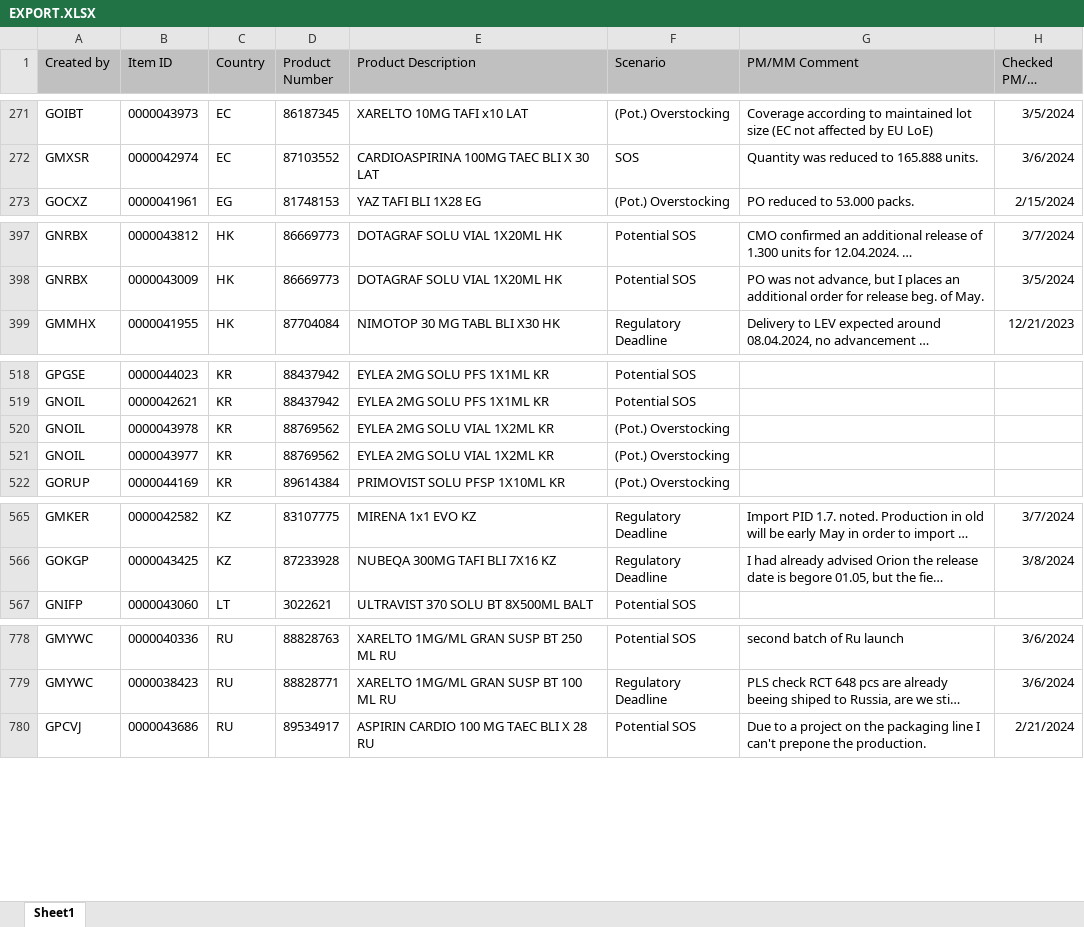
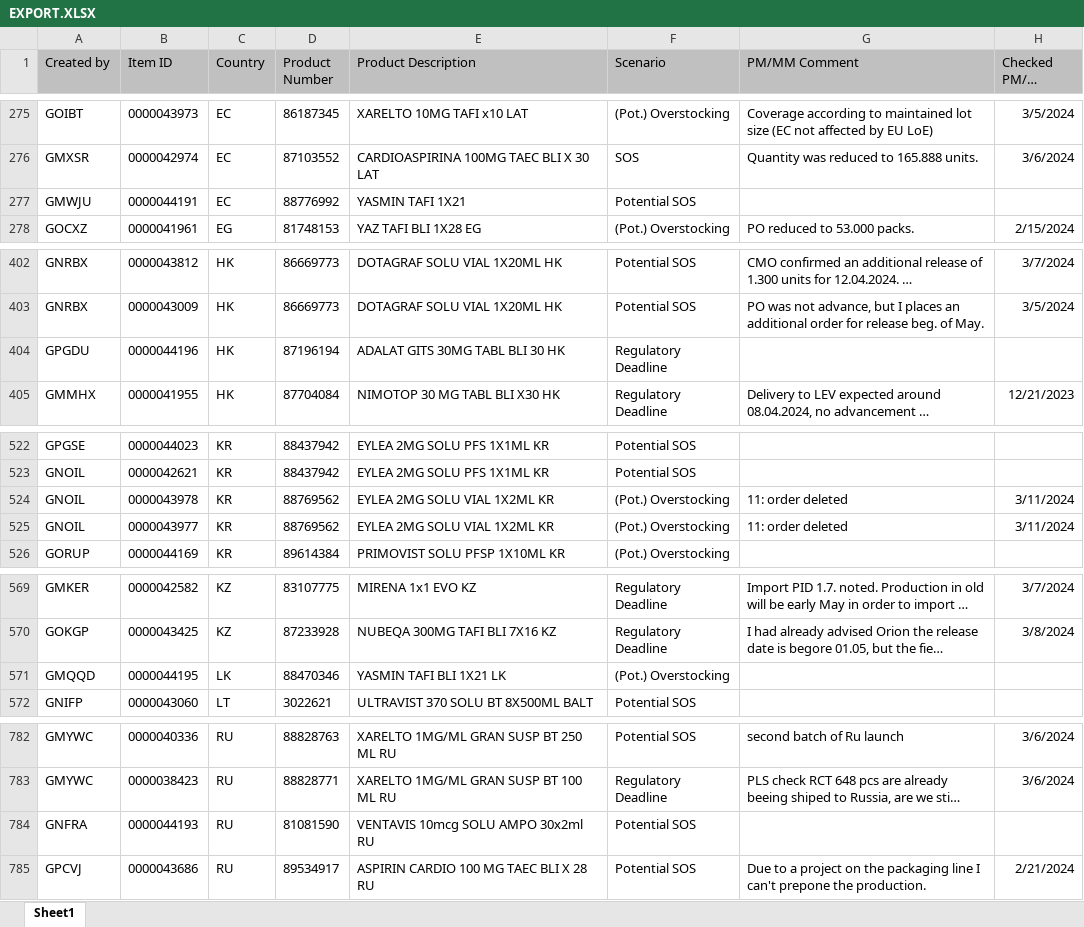
Before and after one commit to janphoenix/rct2, an Excel workbook: EXPORT.XLSX, sheet Sheet1, drawn as a sheet; only a part is shown, gaps mark what is left out; long unchanged cells end in …; values as stored, in another font and other column widths than the file's, no borders; addresses are those after the commit; the diff covers the shown part only; the diff names each change by its address in the sheet, - before the commit and + after, or states it on an @@ line.

```diff
--- a/EXPORT.XLSX (sheet Sheet1)
+++ b/EXPORT.XLSX (sheet Sheet1)
+row 277: GMWJU | 0000044191 | EC | 88776992 | YASMIN TAFI 1X21 | Potential SOS
+row 404: GPGDU | 0000044196 | HK | 87196194 | ADALAT GITS 30MG TABL BLI 30 HK | Regulatory Deadline
-G524:G525 (PM/MM Comment): (empty)
+G524:G525 (PM/MM Comment): 11: order deleted
-H524:H525 (Checked PM/MM Date): (empty)
+H524:H525 (Checked PM/MM Date): 3/11/2024
+row 571: GMQQD | 0000044195 | LK | 88470346 | YASMIN TAFI BLI 1X21 LK | (Pot.) Overstocking
+row 784: GNFRA | 0000044193 | RU | 81081590 | VENTAVIS 10mcg SOLU AMPO 30x2ml RU | Potential SOS
```
Also changed, not shown: 8 added rows, 6 removed rows and 44 edited cells elsewhere in this sheet.
